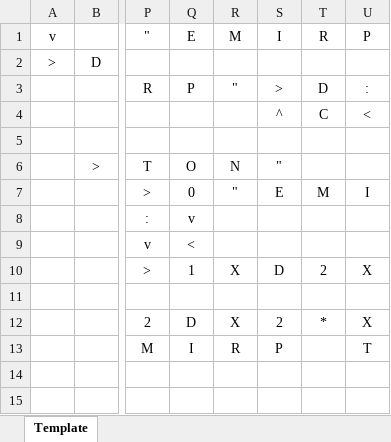
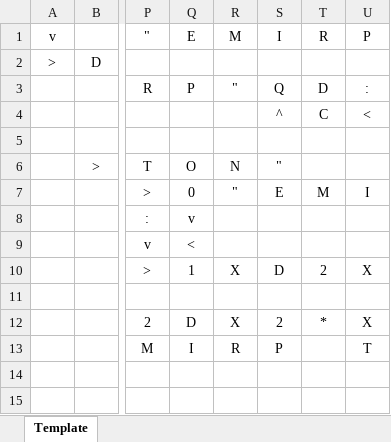
Before and after one commit to marchete/CGFunge-Interpreter, an Excel workbook: java-project/src/main/java/ExcelTemplate.xlsx, sheet Template, drawn as a sheet; only a part is shown, gaps mark what is left out; values as stored, in another font and other column widths than the file's, no borders; conditional formats not drawn; the diff names each change by its address in the sheet, - before the commit and + after, or states it on an @@ line.

Commit message:
CGFunge batch tester

```diff
--- a/java-project/src/main/java/ExcelTemplate.xlsx (sheet Template)
+++ b/java-project/src/main/java/ExcelTemplate.xlsx (sheet Template)
-S3: >
+S3: Q
```
